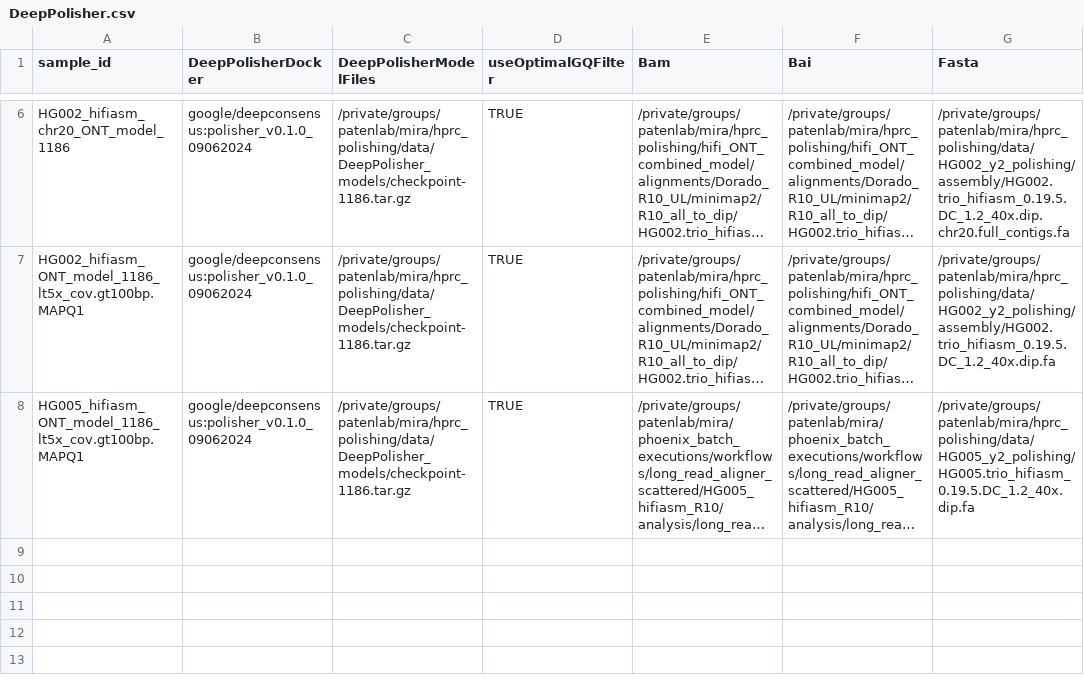
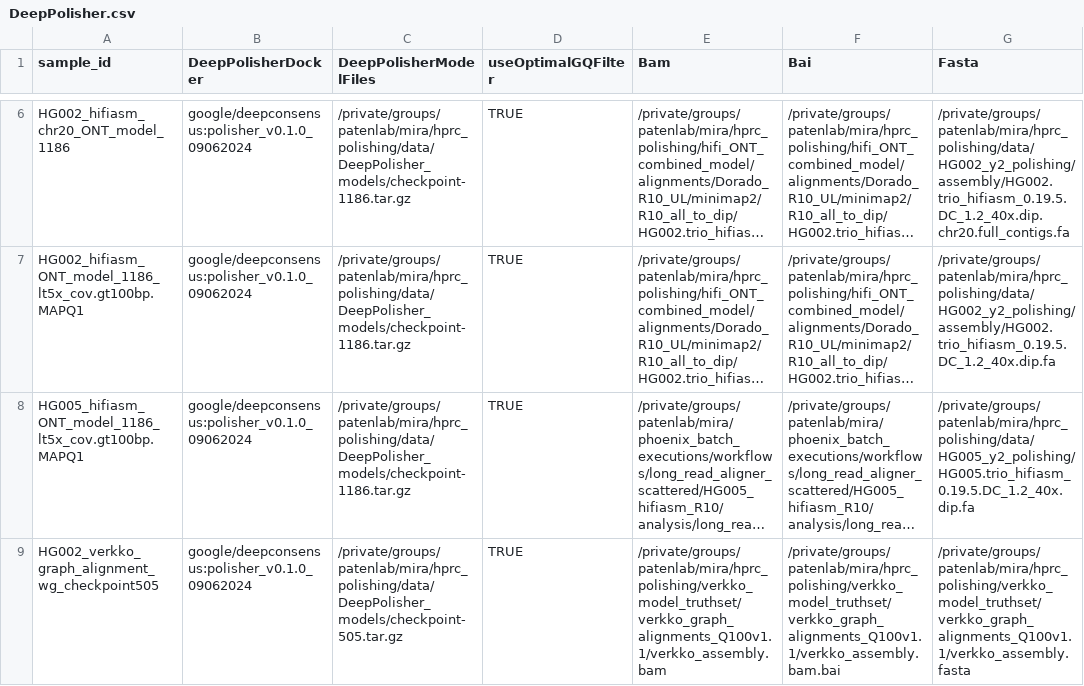
Before and after one commit to miramastoras/phoenix_batch_submissions, a CSV file: workflows/DeepPolisher/DeepPolisher.csv, drawn as a sheet; only a part is shown, gaps mark what is left out; long unchanged cells end in …; the diff names each change by its address in the sheet, - before the commit and + after, or states it on an @@ line.

Commit message:
run verkko alignment model

```diff
--- a/workflows/DeepPolisher/DeepPolisher.csv
+++ b/workflows/DeepPolisher/DeepPolisher.csv
+row 9: HG002_verkko_graph_alignment_wg_checkpoint505 | google/deepconsensus:polisher_v0.1.0_09062024 | /private/groups/patenlab/mira/hprc_polishing/data/DeepPolisher_models/checkpoint-505.tar.gz | TRUE | /private/groups/patenlab/mira/hprc_polishing/verkko_model_truthset/verkko_graph_alignments_Q100v1.1/verkko_assembly.bam | /private/groups/patenlab/mira/hprc_polishing/verkko_model_truthset/verkko_graph_alignments_Q100v1.1/verkko_assembly.bam.bai | /private/groups/patenlab/mira/hprc_polishing/verkko_model_truthset/verkko_graph_alignments_Q100v1.1/verkko_assembly.fasta
```
Also changed, not shown: 2 other files.
